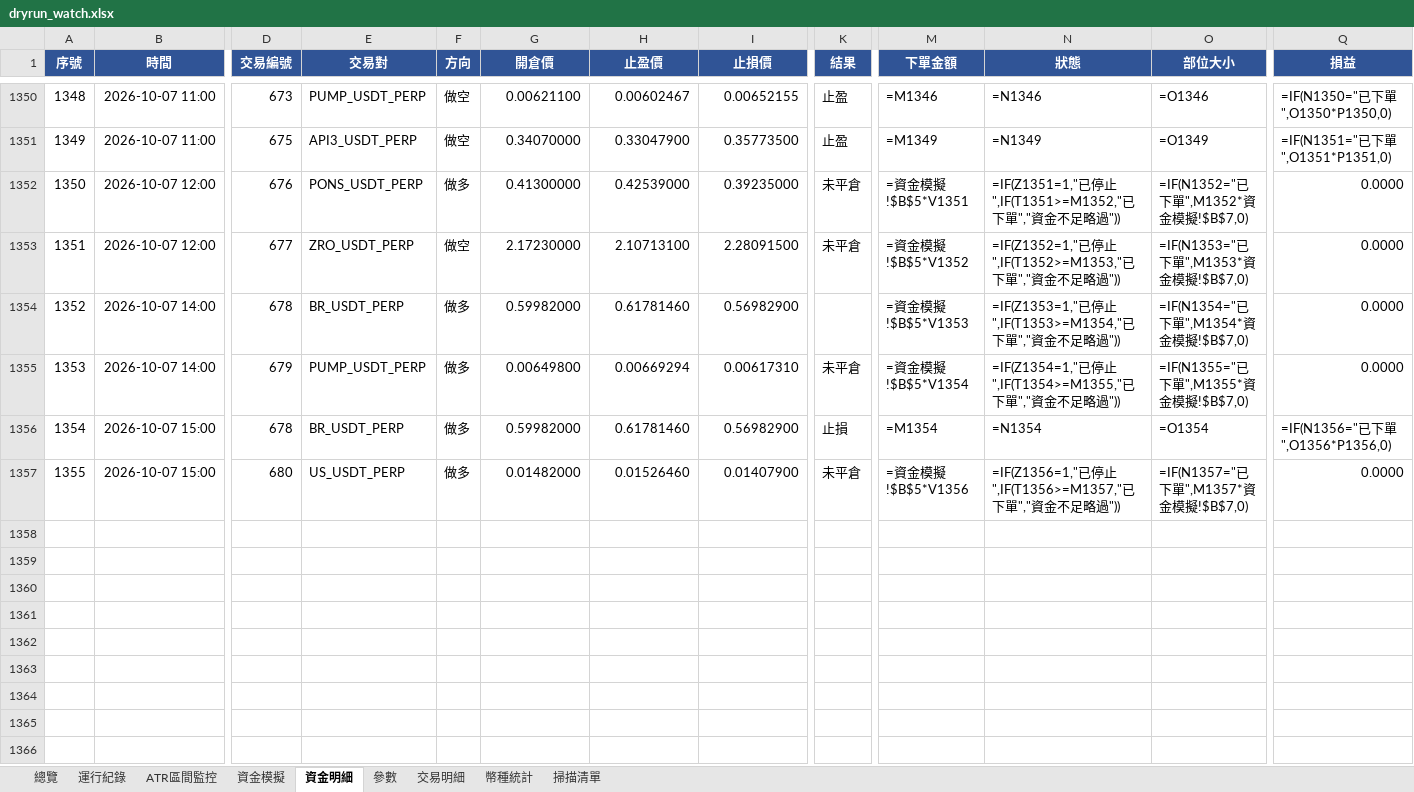
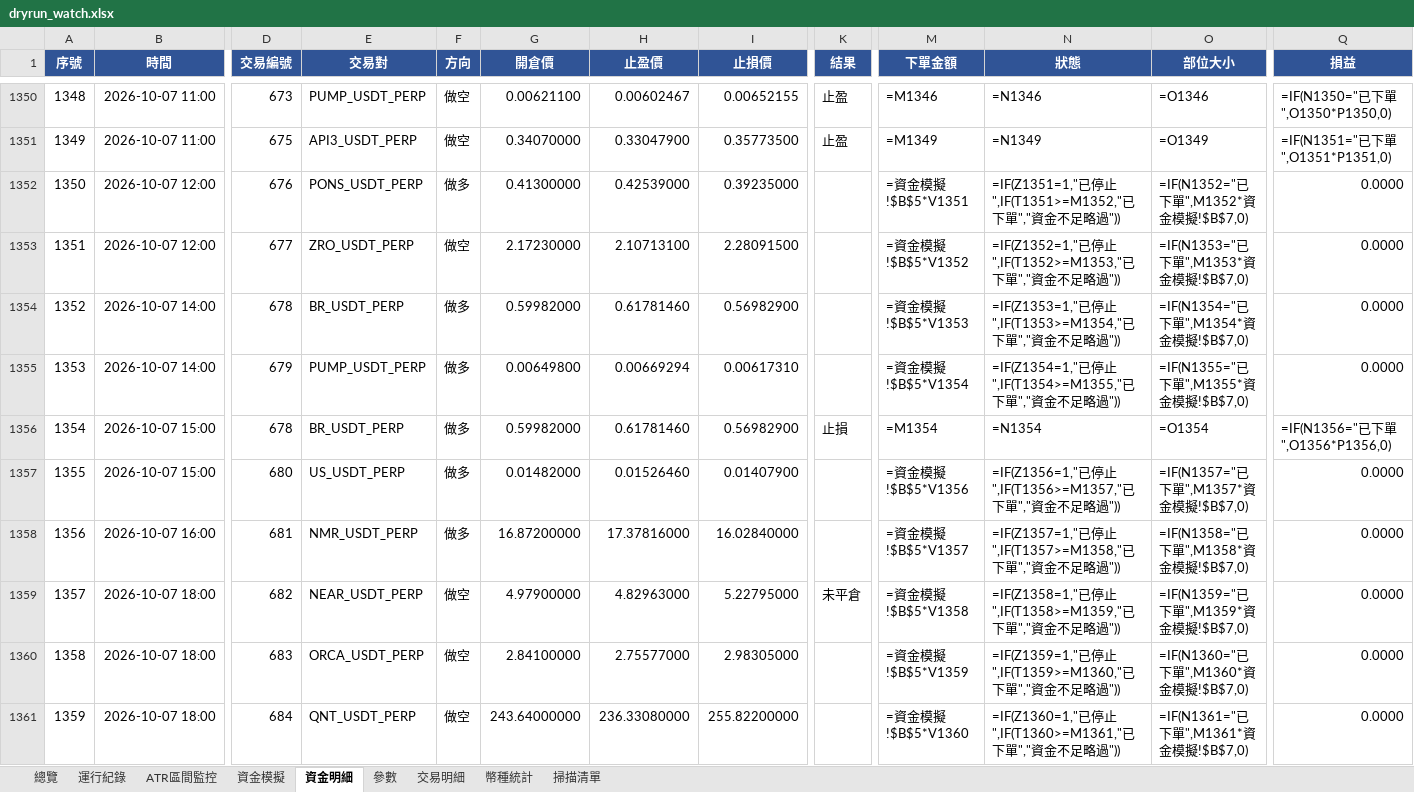
Before and after one commit to timzen43210/Crypto_Trader, an Excel workbook: output/dryrun_watch.xlsx, sheet 資金明細, drawn as a sheet; only a part is shown, gaps mark what is left out; values as stored, in another font and other column widths than the file's, no borders; formulas without a stored value are shown as written; conditional formats not drawn; rows hold the shown columns only; the diff covers the shown part only; the diff names each change by its address in the sheet, - before the commit and + after, or states it on an @@ line.

```diff
--- a/output/dryrun_watch.xlsx (sheet 資金明細)
+++ b/output/dryrun_watch.xlsx (sheet 資金明細)
-K1352:K1353 (結果): 未平倉
+K1352:K1353 (結果): (empty)
-K1355 (結果): 未平倉
+K1355 (結果): (empty)
-K1357 (結果): 未平倉
+K1357 (結果): (empty)
+row 1358: 1356 | 2026-10-07 16:00 | 681 | NMR_USDT_PERP | 做多 | 16.87200000 | 17.37816000 | 16.02840000 |  | =資金模擬!$B$5*V1357 | =IF(Z1357=1,"已停止",IF(T1357>=M1358,"已下單","資金不足略過")) | =IF(N1358="已下單",M1358*資金模擬!$B$7,0) | 0.0000
+row 1359: 1357 | 2026-10-07 18:00 | 682 | NEAR_USDT_PERP | 做空 | 4.97900000 | 4.82963000 | 5.22795000 | 未平倉 | =資金模擬!$B$5*V1358 | =IF(Z1358=1,"已停止",IF(T1358>=M1359,"已下單","資金不足略過")) | =IF(N1359="已下單",M1359*資金模擬!$B$7,0) | 0.0000
+row 1360: 1358 | 2026-10-07 18:00 | 683 | ORCA_USDT_PERP | 做空 | 2.84100000 | 2.75577000 | 2.98305000 |  | =資金模擬!$B$5*V1359 | =IF(Z1359=1,"已停止",IF(T1359>=M1360,"已下單","資金不足略過")) | =IF(N1360="已下單",M1360*資金模擬!$B$7,0) | 0.0000
+row 1361: 1359 | 2026-10-07 18:00 | 684 | QNT_USDT_PERP | 做空 | 243.64000000 | 236.33080000 | 255.82200000 |  | =資金模擬!$B$5*V1360 | =IF(Z1360=1,"已停止",IF(T1360>=M1361,"已下單","資金不足略過")) | =IF(N1361="已下單",M1361*資金模擬!$B$7,0) | 0.0000
```
Also changed, not shown: 9 added rows elsewhere in this sheet, sheet 幣種統計, sheet 交易明細, sheet 總覽, sheet 資金模擬, sheet 運行紀錄, sheet ATR區間監控, 2 more sheets, charts or pictures, output/dryrun_rev.xlsx, output/dryrun_rev_wide.xlsx, 4 other files.
